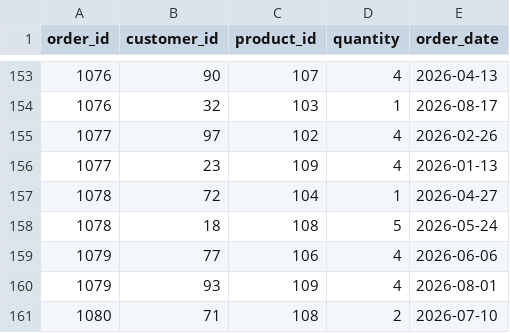
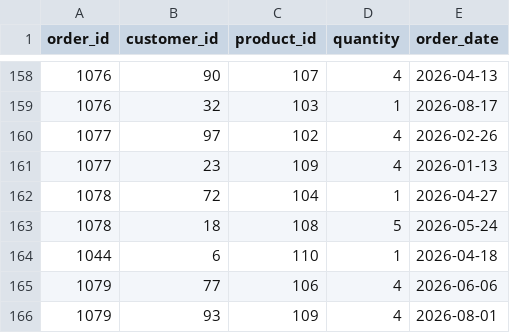
Before and after one commit to TjasaZil/ETL-Python-pipeline, a CSV file: data/orders.csv, drawn as a sheet; only a part is shown, gaps mark what is left out; the shorter side is filled out with more unchanged rows; the diff covers the shown part only.

```diff
--- a/data/orders.csv
+++ b/data/orders.csv
@@ -158,2 +163,3 @@ order_id,customer_id,product_id,quantity,order_date
 1078,18,108,5,2026-05-24
+1044,6,110,1,2026-04-18
 1079,77,106,4,2026-06-06
```
Also changed, not shown: 5 added rows elsewhere in this file, data/customers.csv, data/products.csv, 7 other files.
